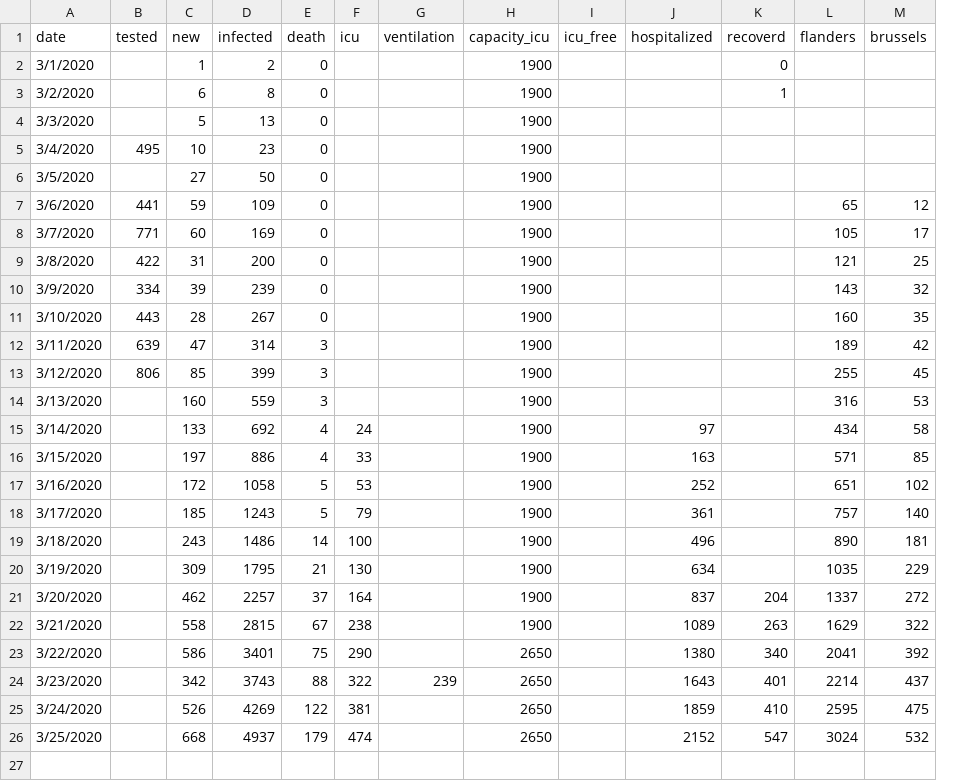
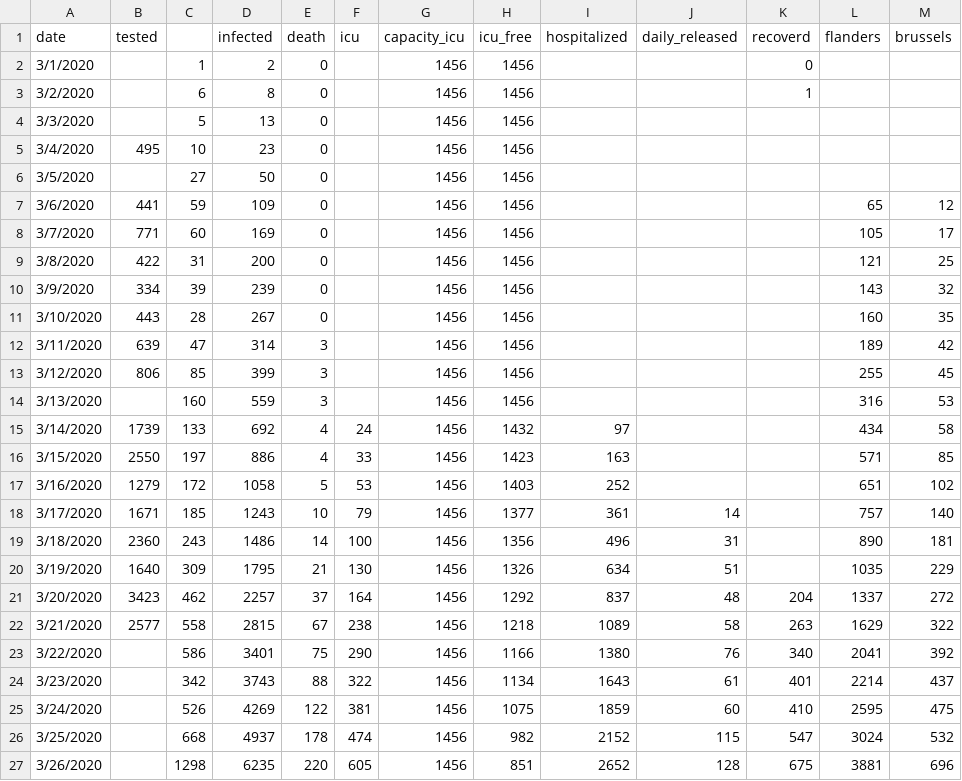
Before and after one commit to sdiepend/stayinyourkot, a CSV file: COVID19_Belgium_cases.csv, drawn as a sheet; only a part is shown; removed rows and columns are numbered as before the commit, all else as after; rows hold the shown columns only; the diff names each change by its address in the sheet, - before the commit and + after, or states it on an @@ line.

Commit message:
Update on setup and data

```diff
--- a/COVID19_Belgium_cases.csv
+++ b/COVID19_Belgium_cases.csv
-column G (ventilation), row 24: 239
+column J (daily_released), rows 18-26: 14 | 31 | 51 | 48 | 58 | 76 | 61 | 60 | 115
-C1: new
+C1: (empty)
-G2:G22 (capacity_icu): 1900
+G2:G22 (capacity_icu): 1456
-H2:H14 (icu_free): (empty)
+H2:H14 (icu_free): 1456
-B15 (tested): (empty)
+B15 (tested): 1739
-H15 (icu_free): (empty)
+H15 (icu_free): 1432
-B16 (tested): (empty)
+B16 (tested): 2550
-H16 (icu_free): (empty)
+H16 (icu_free): 1423
-B17 (tested): (empty)
+B17 (tested): 1279
-H17 (icu_free): (empty)
+H17 (icu_free): 1403
-B18 (tested): (empty)
+B18 (tested): 1671
-E18 (death): 5
+E18 (death): 10
-H18 (icu_free): (empty)
+H18 (icu_free): 1377
-B19 (tested): (empty)
+B19 (tested): 2360
-H19 (icu_free): (empty)
+H19 (icu_free): 1356
-B20 (tested): (empty)
+B20 (tested): 1640
-H20 (icu_free): (empty)
+H20 (icu_free): 1326
-B21 (tested): (empty)
+B21 (tested): 3423
-H21 (icu_free): (empty)
+H21 (icu_free): 1292
-B22 (tested): (empty)
+B22 (tested): 2577
-H22 (icu_free): (empty)
+H22 (icu_free): 1218
-G23:G26 (capacity_icu): 2650
+G23:G26 (capacity_icu): 1456
-H23 (icu_free): (empty)
+H23 (icu_free): 1166
-H24 (icu_free): (empty)
+H24 (icu_free): 1134
-H25 (icu_free): (empty)
+H25 (icu_free): 1075
-E26 (death): 179
+E26 (death): 178
-H26 (icu_free): (empty)
+H26 (icu_free): 982
+row 27: 3/26/2020 |  | 1298 | 6235 | 220 | 605 | 1456 | 851 | 2652 | 128 | 675 | 3881 | 696
```
Also changed, not shown: 6 other files.
